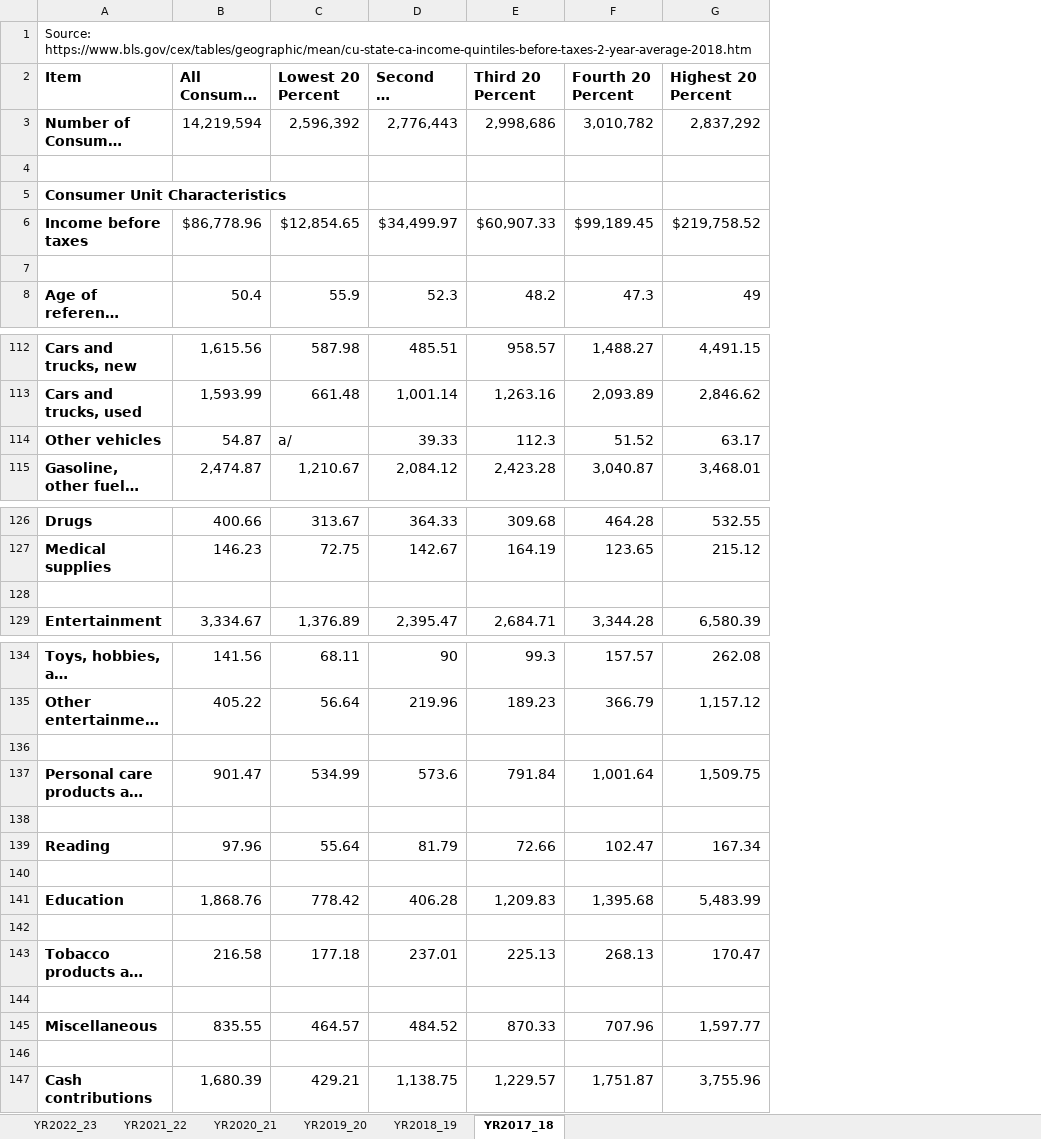
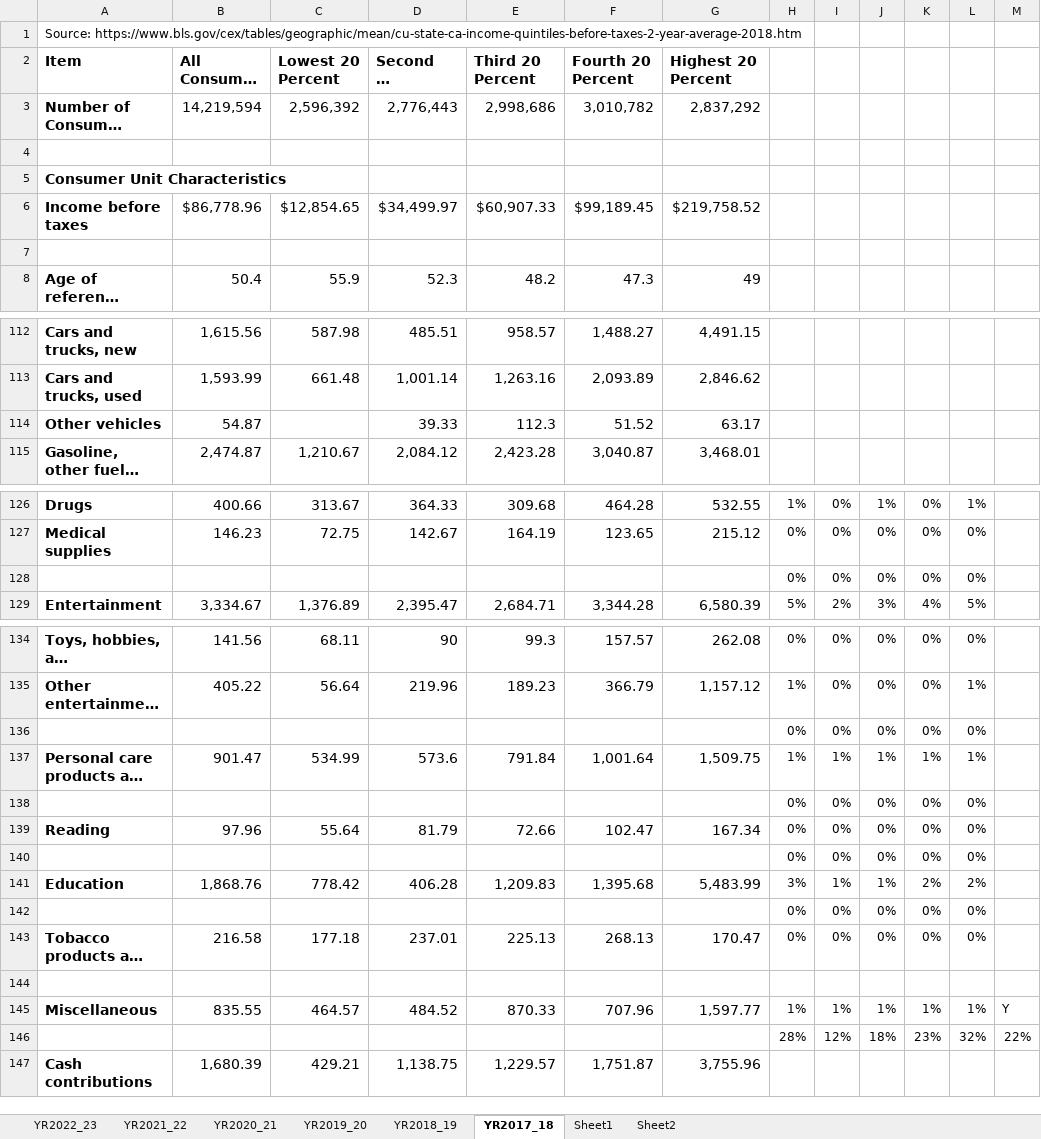
Before and after one commit to allegra-saggese-econ/econ221_fall2025, an Excel workbook: code_data/BLS_CES_tables_per_yr.xlsx, sheet YR2017_18, drawn as a sheet; only a part is shown, gaps mark what is left out; long unchanged cells end in …; values as stored, in another font and other column widths than the file's, no borders; the diff names each change by its address in the sheet, - before the commit and + after, or states it on an @@ line.

```diff
--- a/code_data/BLS_CES_tables_per_yr.xlsx (sheet YR2017_18)
+++ b/code_data/BLS_CES_tables_per_yr.xlsx (sheet YR2017_18)
+sheet tab: Sheet1
+sheet tab: Sheet2
+column H, rows 126-129: 1% | 0% | 0% | 5%; rows 134-146: 0% | 1% | 0% | 1% | 0% | 0% | 0% | 3% | 0% | 0% |  | 1% | 28%
+column I, rows 126-129: 0% | 0% | 0% | 2%; rows 134-146: 0% | 0% | 0% | 1% | 0% | 0% | 0% | 1% | 0% | 0% |  | 1% | 12%
+column J, rows 126-129: 1% | 0% | 0% | 3%; rows 134-146: 0% | 0% | 0% | 1% | 0% | 0% | 0% | 1% | 0% | 0% |  | 1% | 18%
+column K, rows 126-129: 0% | 0% | 0% | 4%; rows 134-146: 0% | 0% | 0% | 1% | 0% | 0% | 0% | 2% | 0% | 0% |  | 1% | 23%
+column L, rows 126-129: 1% | 0% | 0% | 5%; rows 134-146: 0% | 1% | 0% | 1% | 0% | 0% | 0% | 2% | 0% | 0% |  | 1% | 32%
+column M, rows 145-146: Y | 22%
-C114: a/
+C114: (empty)
-row 128: (empty)
+row 128:  |  |  |  |  |  |  | 0% | 0% | 0% | 0% | 0%
-row 136: (empty)
+row 136:  |  |  |  |  |  |  | 0% | 0% | 0% | 0% | 0%
-row 138: (empty)
+row 138:  |  |  |  |  |  |  | 0% | 0% | 0% | 0% | 0%
-row 140: (empty)
+row 140:  |  |  |  |  |  |  | 0% | 0% | 0% | 0% | 0%
-row 142: (empty)
+row 142:  |  |  |  |  |  |  | 0% | 0% | 0% | 0% | 0%
-row 146: (empty)
+row 146:  |  |  |  |  |  |  | 28% | 12% | 18% | 23% | 32% | 22%
```
Also changed, not shown: sheet YR2018_19, sheet YR2020_21, sheet YR2021_22, sheet YR2019_20, sheet YR2022_23, code_data/2024-CA-GDP-TOTAL.xlsx, code_data/CA-salestax-year-industry.xlsx, 16 other files.
